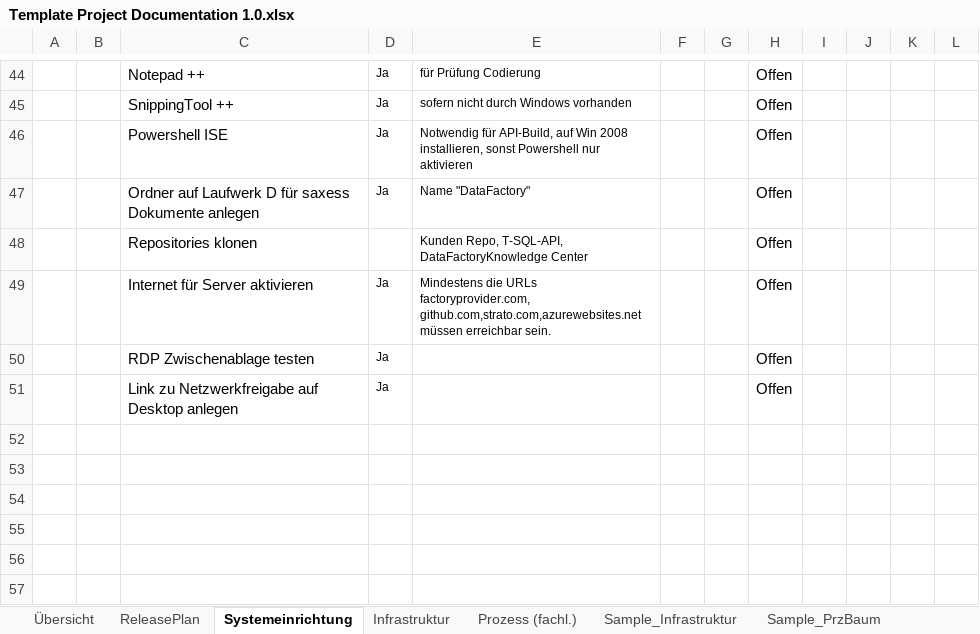
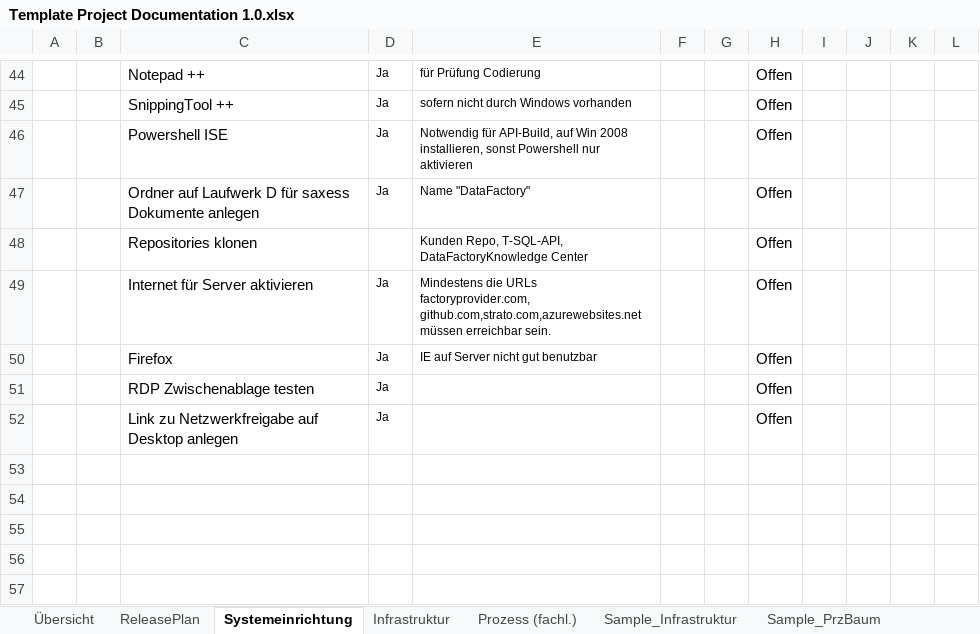
Before and after one commit to saxess-software/DataFactory-Knowledge-Center, an Excel workbook: 8. Harmonising standards/Create a project/Project documentation/Template Project Documentation 1.0.xlsx, sheet Systemeinrichtung, drawn as a sheet; only a part is shown, gaps mark what is left out; the shorter side is filled out with more unchanged rows; values as stored, in another font and other column widths than the file's, no borders; charts and pictures and conditional formats not drawn; the diff names each change by its address in the sheet, - before the commit and + after, or states it on an @@ line.

Commit message:
Installation Firefox ergänzt

```diff
--- a/8. Harmonising standards/Create a project/Project documentation/Template Project Documentation 1.0.xlsx (sheet Systemeinrichtung)
+++ b/8. Harmonising standards/Create a project/Project documentation/Template Project Documentation 1.0.xlsx (sheet Systemeinrichtung)
+row 50:  |  | Firefox | Ja | IE auf Server nicht gut benutzbar |  |  | Offen
```
